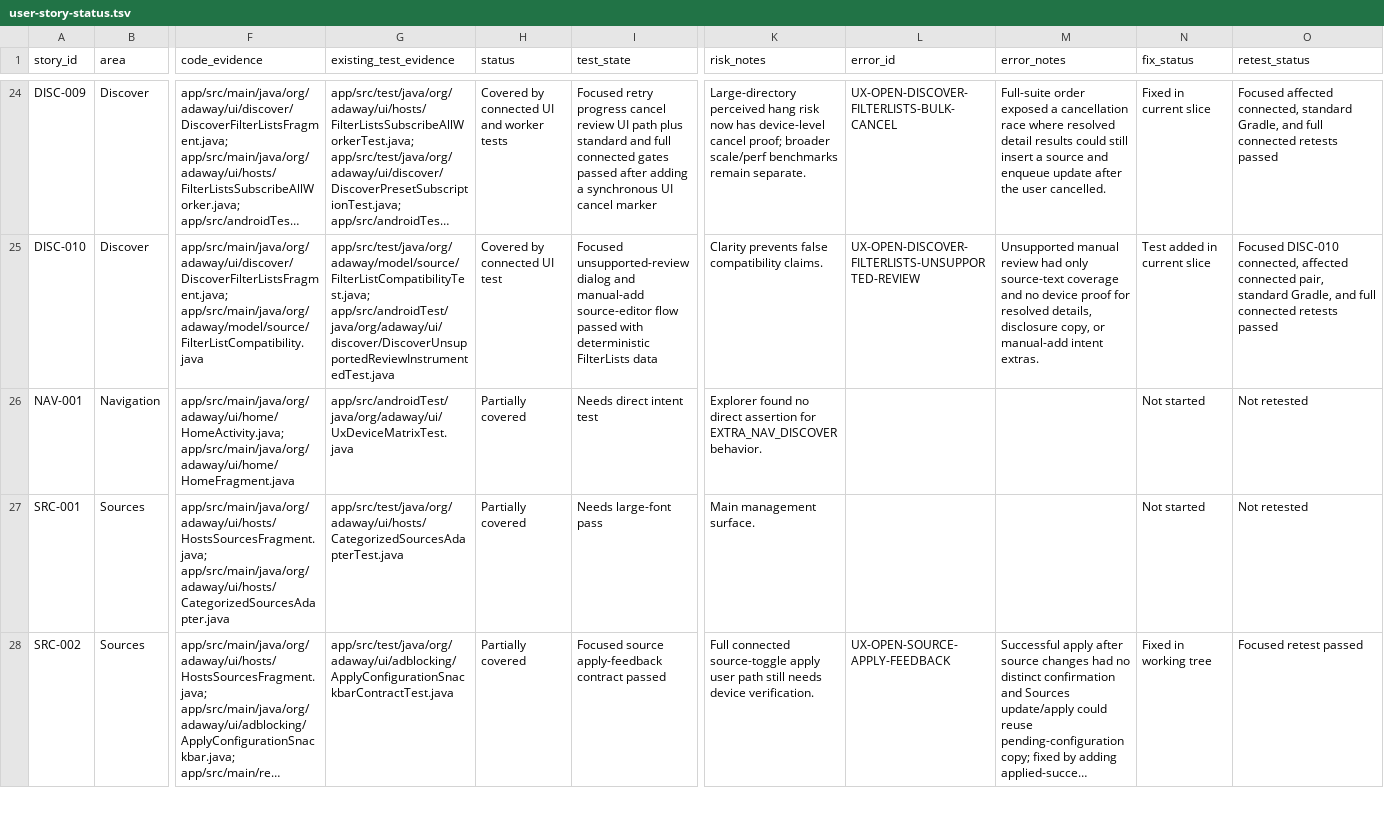
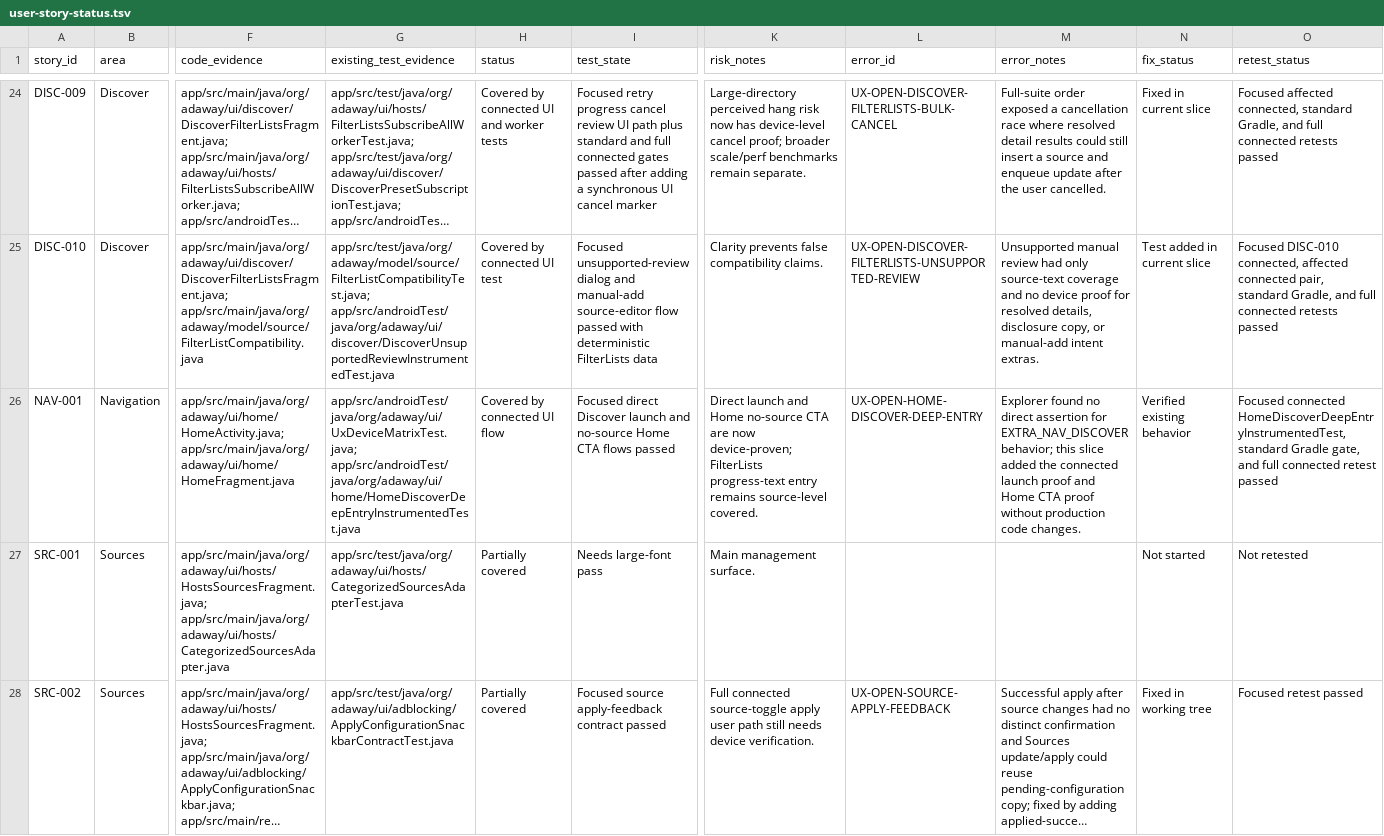
Before and after one commit to stevesolun/AdAway, a TSV file: tasks/user-story-status.tsv, drawn as a sheet; only a part is shown, gaps mark what is left out; long unchanged cells end in …; the diff names each change by its address in the sheet, - before the commit and + after, or states it on an @@ line.

Commit message:
test: cover Discover deep entry

```diff
--- a/tasks/user-story-status.tsv
+++ b/tasks/user-story-status.tsv
-G26 (existing_test_evidence): app/src/androidTest/java/org/adaway/ui/UxDeviceMatrixTest.java
+G26 (existing_test_evidence): app/src/androidTest/java/org/adaway/ui/UxDeviceMatrixTest.java; app/src/androidTest/java/org/adaway/ui/home/HomeDiscoverDeepEntryInstrumentedTest.java
-H26 (status): Partially covered
+H26 (status): Covered by connected UI flow
-I26 (test_state): Needs direct intent test
+I26 (test_state): Focused direct Discover launch and no-source Home CTA flows passed
-K26 (risk_notes): Explorer found no direct assertion for EXTRA_NAV_DISCOVER behavior.
+K26 (risk_notes): Direct launch and Home no-source CTA are now device-proven; FilterLists progress-text entry remains source-level covered.
-L26 (error_id): (empty)
+L26 (error_id): UX-OPEN-HOME-DISCOVER-DEEP-ENTRY
-M26 (error_notes): (empty)
+M26 (error_notes): Explorer found no direct assertion for EXTRA_NAV_DISCOVER behavior; this slice added the connected launch proof and Home CTA proof without production code changes.
-N26 (fix_status): Not started
+N26 (fix_status): Verified existing behavior
-O26 (retest_status): Not retested
+O26 (retest_status): Focused connected HomeDiscoverDeepEntryInstrumentedTest, standard Gradle gate, and full connected retest passed
```
Also changed, not shown: 2 other files.
